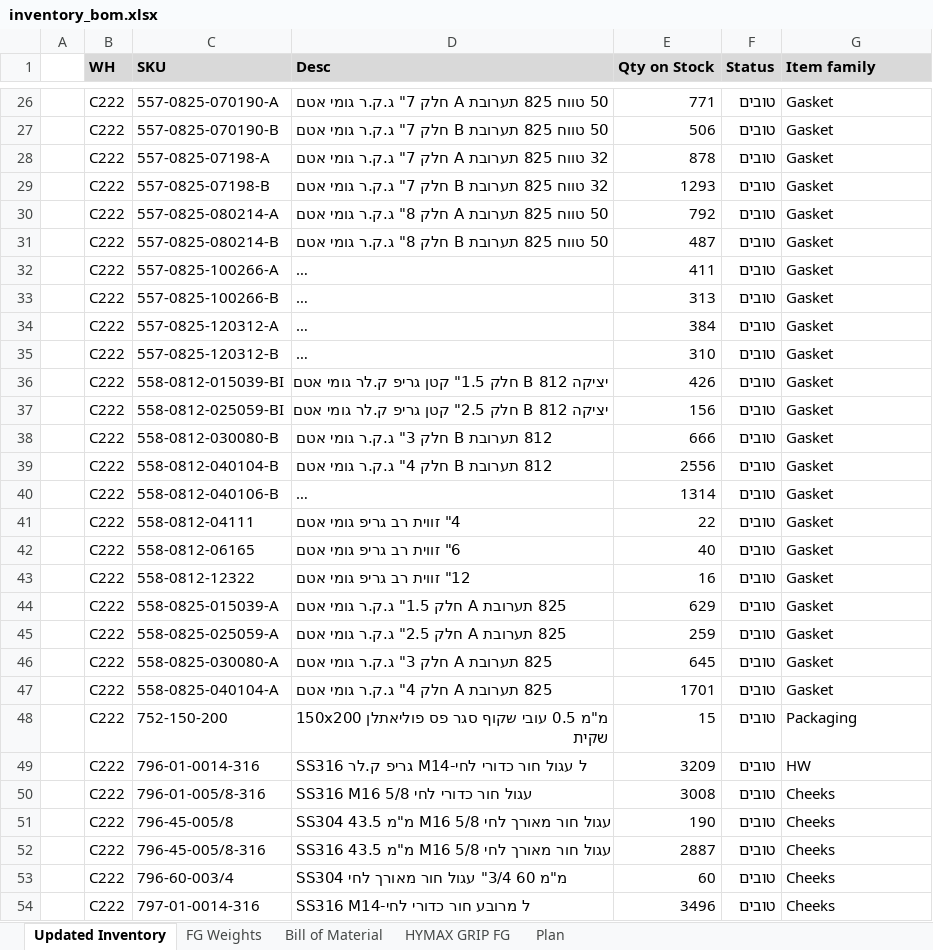
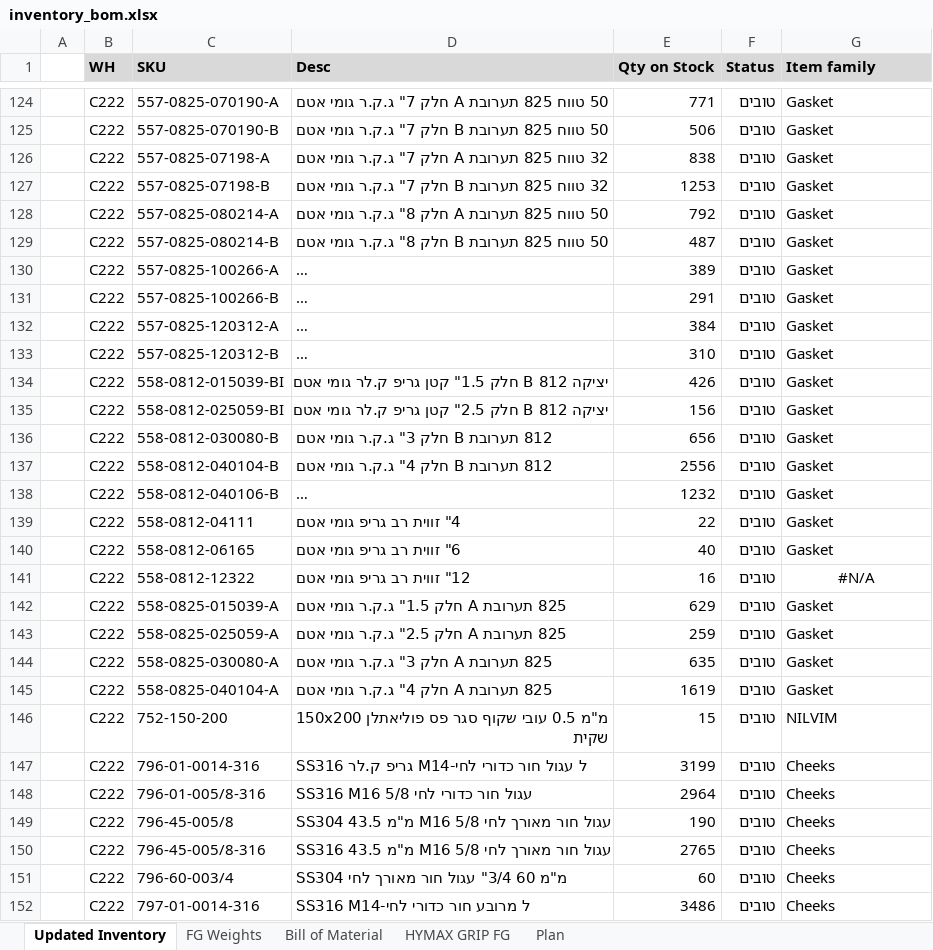
Before and after one commit to maorassa/hymax-production-plan, an Excel workbook: inventory_bom.xlsx, sheet Updated Inventory, drawn as a sheet; only a part is shown, gaps mark what is left out; long unchanged cells end in …; values as stored, in another font and other column widths than the file's, no borders; table styles not drawn; addresses are those after the commit; the diff covers the shown part only; the diff names each change by its address in the sheet, - before the commit and + after, or states it on an @@ line.

```diff
--- a/inventory_bom.xlsx (sheet Updated Inventory)
+++ b/inventory_bom.xlsx (sheet Updated Inventory)
-E126 (Qty on Stock): 878
+E126 (Qty on Stock): 838
-E127 (Qty on Stock): 1293
+E127 (Qty on Stock): 1253
-E130 (Qty on Stock): 411
+E130 (Qty on Stock): 389
-E131 (Qty on Stock): 313
+E131 (Qty on Stock): 291
-E136 (Qty on Stock): 666
+E136 (Qty on Stock): 656
-E138 (Qty on Stock): 1314
+E138 (Qty on Stock): 1232
-G141 (Item family): Gasket
+G141 (Item family): #N/A
-G141 alignment: left
+G141 alignment: center
-E144 (Qty on Stock): 645
+E144 (Qty on Stock): 635
-E145 (Qty on Stock): 1701
+E145 (Qty on Stock): 1619
-G146 (Item family): Packaging
+G146 (Item family): NILVIM
-E147 (Qty on Stock): 3209
+E147 (Qty on Stock): 3199
-G147 (Item family): HW
+G147 (Item family): Cheeks
-E148 (Qty on Stock): 3008
+E148 (Qty on Stock): 2964
-E150 (Qty on Stock): 2887
+E150 (Qty on Stock): 2765
-E152 (Qty on Stock): 3496
+E152 (Qty on Stock): 3486
```
Also changed, not shown: 98 added rows, 115 edited cells and cell formats elsewhere in this sheet.
